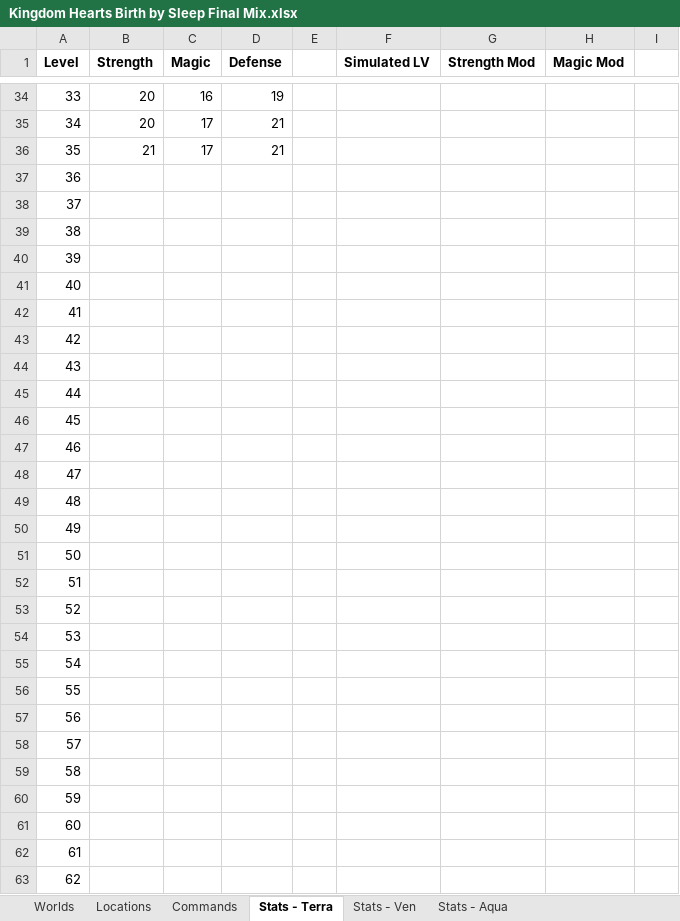
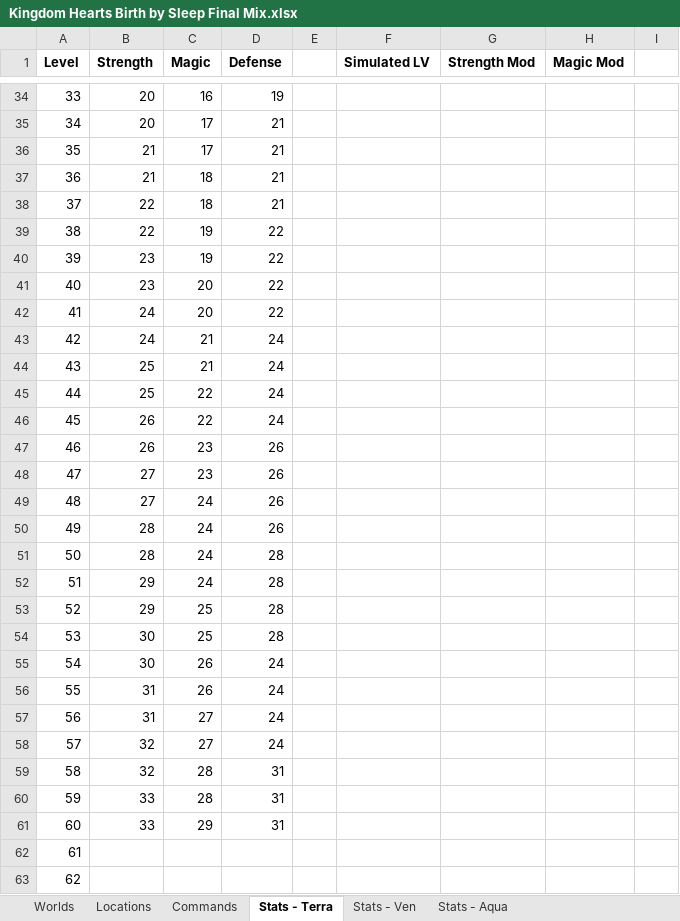
Before and after one commit to MagmarFire/RetroAchievements, an Excel workbook: Kingdom Hearts Birth by Sleep Final Mix.xlsx, sheet Stats - Terra, drawn as a sheet; only a part is shown, gaps mark what is left out; values as stored, in another font and other column widths than the file's, no borders; 1 other sheet too large or unreadable and not compared; the diff covers the shown part only; the diff names each change by its address in the sheet, - before the commit and + after, or states it on an @@ line.

Commit message:
Spreadsheet changes

```diff
--- a/Kingdom Hearts Birth by Sleep Final Mix.xlsx (sheet Stats - Terra)
+++ b/Kingdom Hearts Birth by Sleep Final Mix.xlsx (sheet Stats - Terra)
-B37 (Strength): (empty)
+B37 (Strength): 21
-C37:C38 (Magic): (empty)
+C37:C38 (Magic): 18
-D37:D38 (Defense): (empty)
+D37:D38 (Defense): 21
-B38:B39 (Strength): (empty)
+B38:B39 (Strength): 22
-C39:C40 (Magic): (empty)
+C39:C40 (Magic): 19
-D39:D42 (Defense): (empty)
+D39:D42 (Defense): 22
-B40:B41 (Strength): (empty)
+B40:B41 (Strength): 23
-C41:C42 (Magic): (empty)
+C41:C42 (Magic): 20
-B42:B43 (Strength): (empty)
+B42:B43 (Strength): 24
-C43:C44 (Magic): (empty)
+C43:C44 (Magic): 21
-D43:D46 (Defense): (empty)
+D43:D46 (Defense): 24
-B44:B45 (Strength): (empty)
+B44:B45 (Strength): 25
-C45:C46 (Magic): (empty)
+C45:C46 (Magic): 22
-B46:B47 (Strength): (empty)
+B46:B47 (Strength): 26
-C47:C48 (Magic): (empty)
+C47:C48 (Magic): 23
-D47:D50 (Defense): (empty)
+D47:D50 (Defense): 26
-B48:B49 (Strength): (empty)
+B48:B49 (Strength): 27
-C49:C52 (Magic): (empty)
+C49:C52 (Magic): 24
-B50:B51 (Strength): (empty)
+B50:B51 (Strength): 28
-D51:D54 (Defense): (empty)
+D51:D54 (Defense): 28
-B52:B53 (Strength): (empty)
+B52:B53 (Strength): 29
-C53:C54 (Magic): (empty)
+C53:C54 (Magic): 25
-B54:B55 (Strength): (empty)
+B54:B55 (Strength): 30
-C55:C56 (Magic): (empty)
+C55:C56 (Magic): 26
-D55:D58 (Defense): (empty)
+D55:D58 (Defense): 24
-B56:B57 (Strength): (empty)
+B56:B57 (Strength): 31
-C57:C58 (Magic): (empty)
+C57:C58 (Magic): 27
-B58:B59 (Strength): (empty)
+B58:B59 (Strength): 32
-C59:C60 (Magic): (empty)
+C59:C60 (Magic): 28
-D59:D61 (Defense): (empty)
+D59:D61 (Defense): 31
-B60:B61 (Strength): (empty)
+B60:B61 (Strength): 33
-C61 (Magic): (empty)
+C61 (Magic): 29
```
Also changed, not shown: 9 edited cells elsewhere in this sheet, sheet Stats - Ven, sheet Stats - Aqua.
